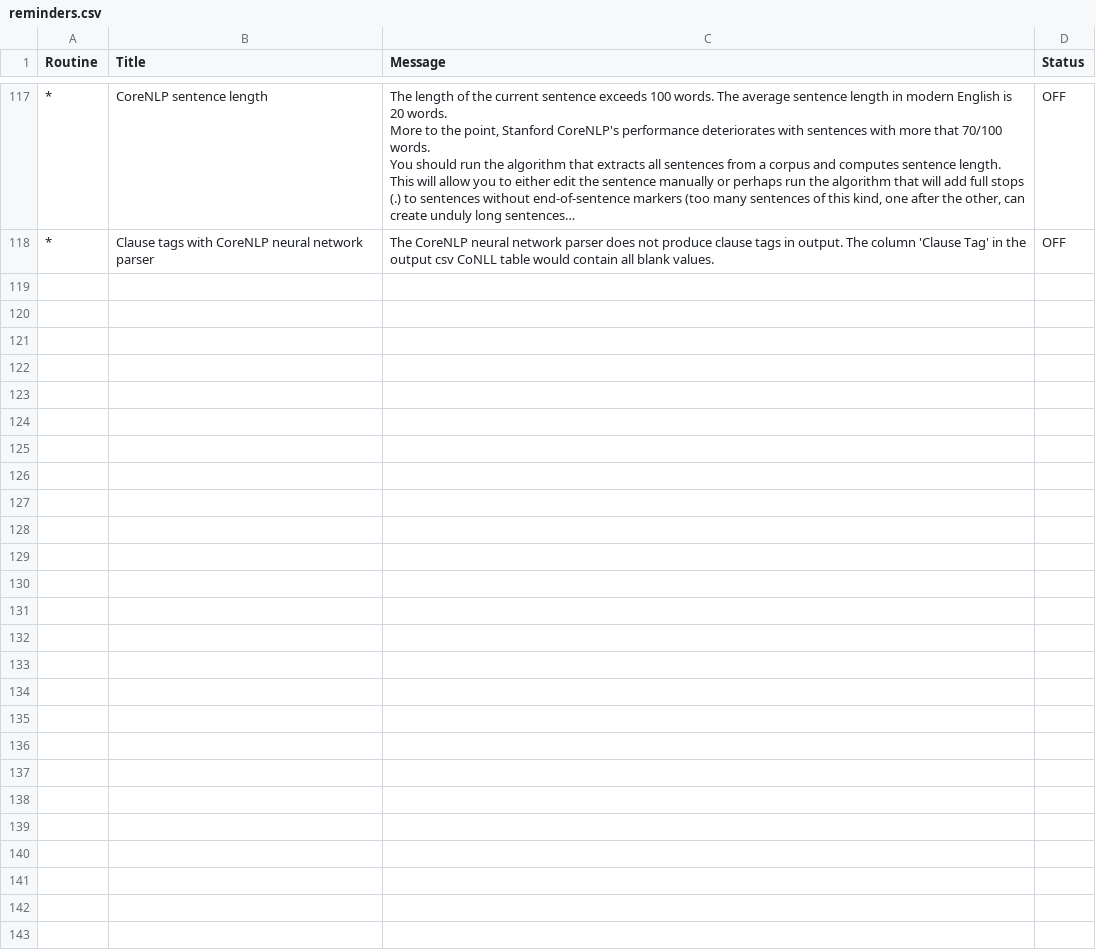
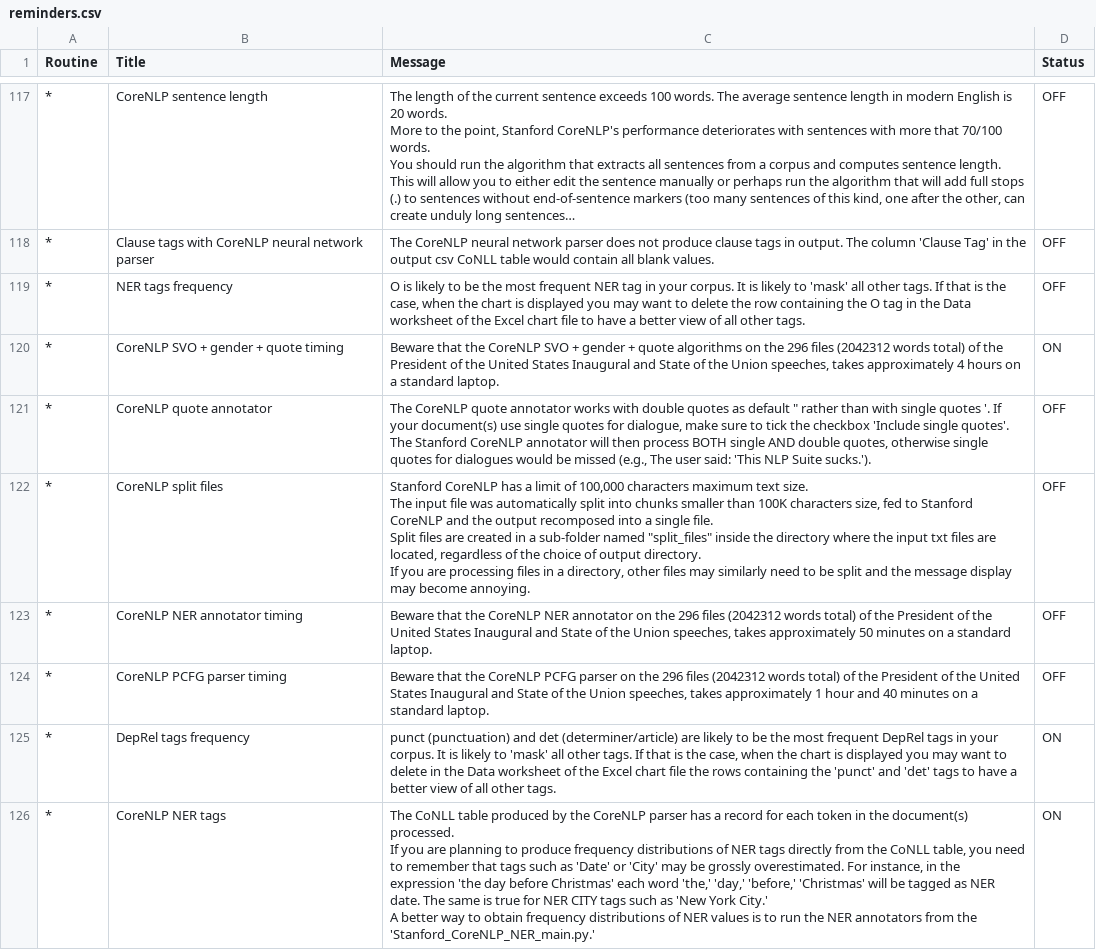
Before and after one commit to NLP-Suite/NLP-Suite, a CSV file: reminders/reminders.csv, drawn as a sheet; only a part is shown, gaps mark what is left out; long unchanged cells end in …; ↵ is a line break in a cell; the diff names each change by its address in the sheet, - before the commit and + after, or states it on an @@ line.

```diff
--- a/reminders/reminders.csv
+++ b/reminders/reminders.csv
+row 119: * | NER tags frequency | O is likely to be the most frequent NER tag in your corpus. It is likely to 'mask' all other tags. If that is the case, when the chart is displayed you may want to delete the row containing the O tag in the Data worksheet of the Excel chart file to have a better view of all other tags. | OFF
+row 120: * | CoreNLP SVO + gender + quote timing | Beware that the CoreNLP SVO + gender + quote algorithms on the 296 files (2042312 words total) of the President of the United States Inaugural and State of the Union speeches, takes approximately 4 hours on a standard laptop. | ON
+row 121: * | CoreNLP quote annotator | The CoreNLP quote annotator works with double quotes as default " rather than with single quotes '. If your document(s) use single quotes for dialogue, make sure to tick the checkbox 'Include single quotes'. The Stanford CoreNLP annotator will then process BOTH single AND double quotes, otherwise single quotes for dialogues would be missed (e.g., The user said: 'This NLP Suite sucks.'). | OFF
+row 122: * | CoreNLP split files | Stanford CoreNLP has a limit of 100,000 characters maximum text size. ↵ The input file was automatically split into chunks smaller than 100K characters size, fed to Stanford CoreNLP and the output recomposed into a single file. ↵ Split files are created in a sub-folder named "split_files" inside the directory where the input txt files are located, regardless of the choice of output directory. ↵ If you are processing files in a directory, other files may similarly need to be split and the message display may become annoying. | OFF
+row 123: * | CoreNLP NER annotator timing | Beware that the CoreNLP NER annotator on the 296 files (2042312 words total) of the President of the United States Inaugural and State of the Union speeches, takes approximately 50 minutes on a standard laptop. | OFF
+row 124: * | CoreNLP PCFG parser timing | Beware that the CoreNLP PCFG parser on the 296 files (2042312 words total) of the President of the United States Inaugural and State of the Union speeches, takes approximately 1 hour and 40 minutes on a standard laptop. | OFF
+row 125: * | DepRel tags frequency | punct (punctuation) and det (determiner/article) are likely to be the most frequent DepRel tags in your corpus. It is likely to 'mask' all other tags. If that is the case, when the chart is displayed you may want to delete in the Data worksheet of the Excel chart file the rows containing the 'punct' and 'det' tags to have a better view of all other tags. | ON
+row 126: * | CoreNLP NER tags | The CoNLL table produced by the CoreNLP parser has a record for each token in the document(s) processed. ↵ If you are planning to produce frequency distributions of NER tags directly from the CoNLL table, you need to remember that tags such as 'Date' or 'City' may be grossly overestimated. For instance, in the expression 'the day before Christmas' each word 'the,' 'day,' 'before,' 'Christmas' will be tagged as NER date. The same is true for NER CITY tags such as 'New York City.' ↵ A better way to obtain frequency distributions of NER values is to run the NER annotators from the 'Stanford_CoreNLP_NER_main.py.' | ON
```
Also changed, not shown: 16 other files.
